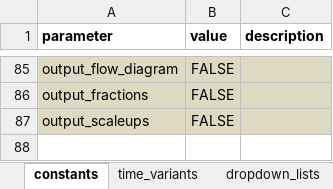
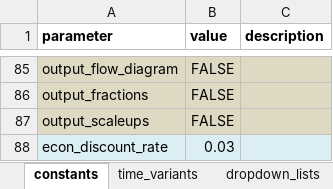
Before and after one commit to monash-emu/AuTuMN, an Excel workbook: autumn/xls/data_default.xlsx, sheet constants, drawn as a sheet; only a part is shown, gaps mark what is left out; values as stored, in another font and other column widths than the file's, no borders; the diff names each change by its address in the sheet, - before the commit and + after, or states it on an @@ line.

Commit message:
Move discounting rate to control panel

```diff
--- a/autumn/xls/data_default.xlsx (sheet constants)
+++ b/autumn/xls/data_default.xlsx (sheet constants)
+row 88: econ_discount_rate | 0.03
```
Also changed, not shown: autumn/xls/control_panel.xlsx, 1 other file.
